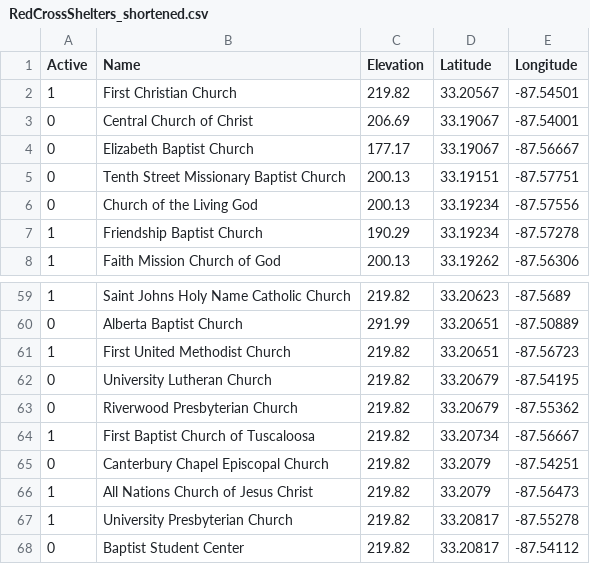
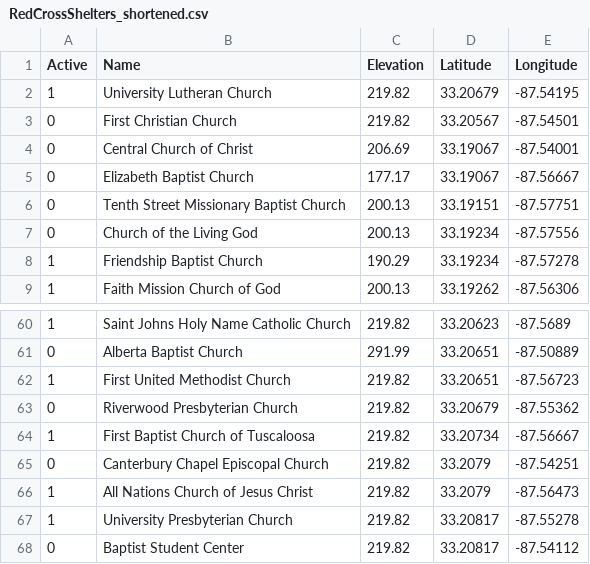
Before and after one commit to pjruess/mikecp11.github.io, a CSV file: RedCrossShelters_shortened.csv, drawn as a sheet; only a part is shown, gaps mark what is left out.

```diff
--- a/RedCrossShelters_shortened.csv
+++ b/RedCrossShelters_shortened.csv
@@ -1,3 +1,4 @@
 Active,Name,Elevation,Latitude,Longitude
-1,First Christian Church,219.82,33.20567,-87.54501
+1,University Lutheran Church,219.82,33.20679,-87.54195
+0,First Christian Church,219.82,33.20567,-87.54501
 0,Central Church of Christ,206.69,33.19067,-87.54001
@@ -61,3 +62,2 @@ Active,Name,Elevation,Latitude,Longitude
 1,First United Methodist Church,219.82,33.20651,-87.56723
-0,University Lutheran Church,219.82,33.20679,-87.54195
 0,Riverwood Presbyterian Church,219.82,33.20679,-87.55362
```
Also changed, not shown: 2 other files.
